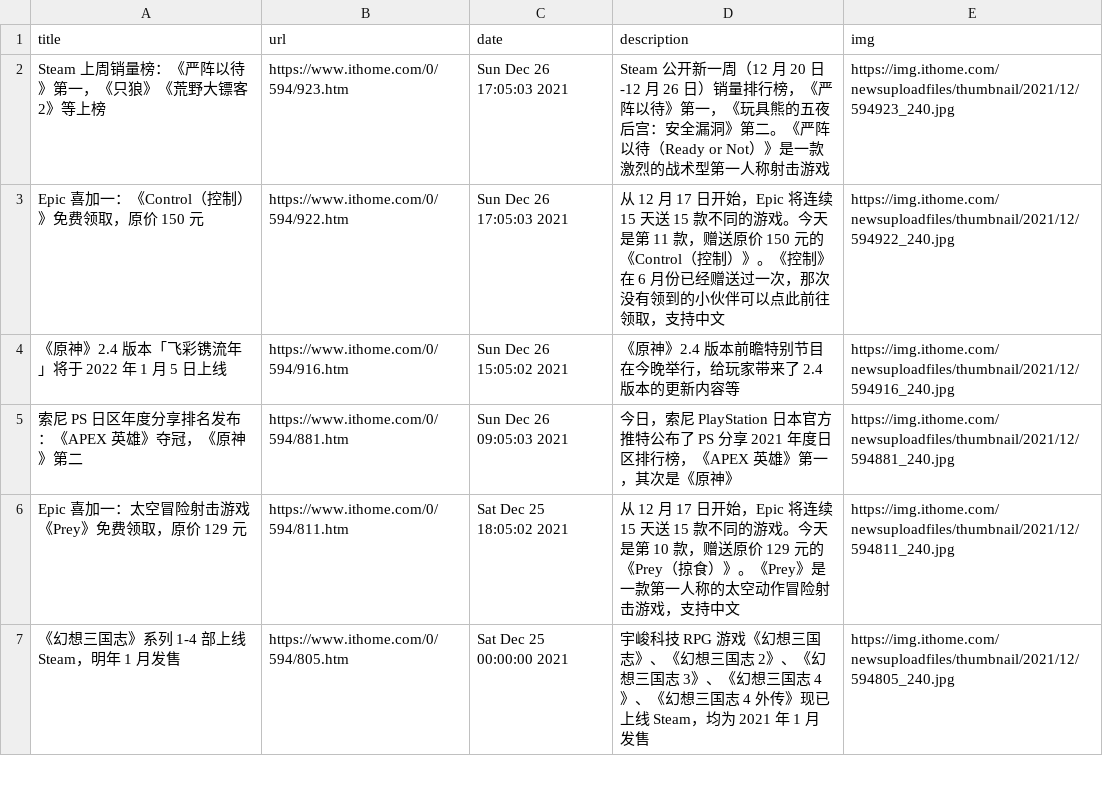
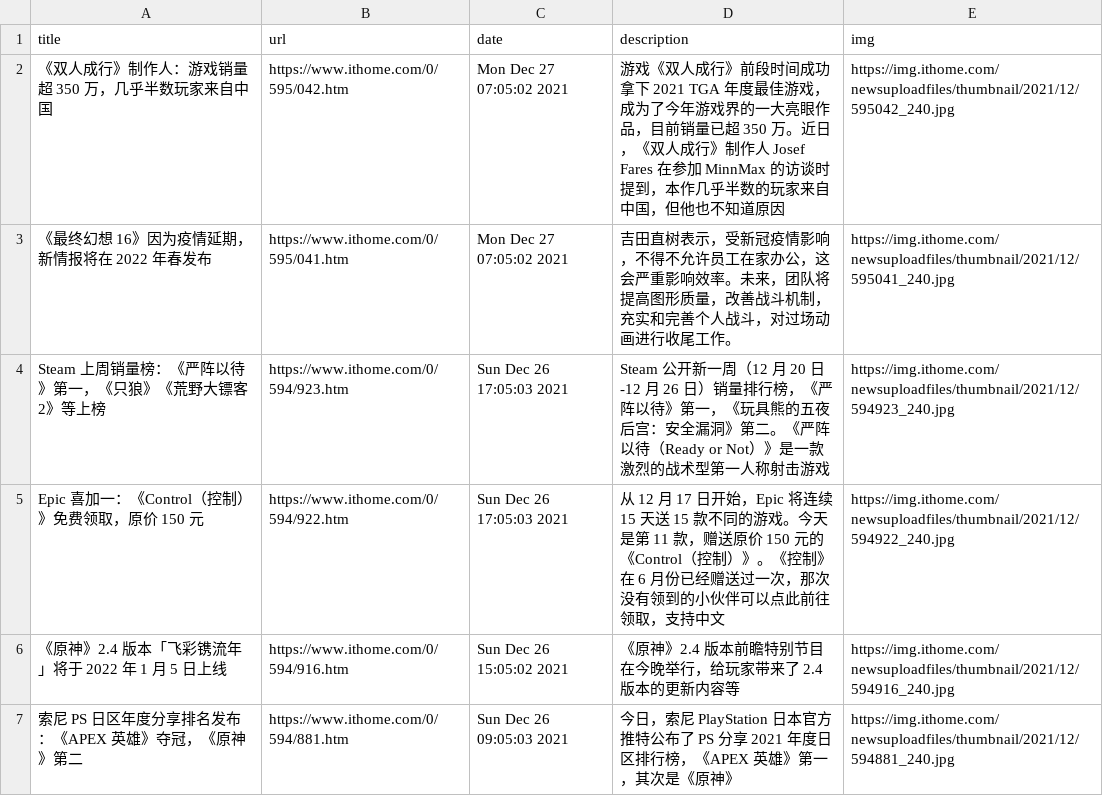
Before and after one commit to c-chen0902/rss, a CSV file: it之家游戏快报.csv, drawn as a sheet; only a part is shown; the shorter side is filled out with more unchanged rows.

```diff
--- a/it之家游戏快报.csv
+++ b/it之家游戏快报.csv
@@ -1,2 +1,4 @@
 title,url,date,description,img
+《双人成行》制作人：游戏销量超 350 万，几乎半数玩家来自中国,https://www.ithome.com/0/595/042.htm,Mon Dec 27 07:05:02 2021,游戏《双人成行》前段时间成功拿下 2021 TGA 年度最佳游戏，成为了今年游戏界的一大亮眼作品，目前销量已超 350 万。近日，《双人成行》制作人 Josef Fares 在参加 MinnMax 的访谈时提到，本作几乎半数的玩家来自中国，但他也不知道原因,https://img.ithome.com/newsuploadfiles/thumbnail/2021/12/595042_240.jpg
+《最终幻想 16》因为疫情延期，新情报将在 2022 年春发布,https://www.ithome.com/0/595/041.htm,Mon Dec 27 07:05:02 2021,吉田直树表示，受新冠疫情影响，不得不允许员工在家办公，这会严重影响效率。未来，团队将提高图形质量，改善战斗机制，充实和完善个人战斗，对过场动画进行收尾工作。,https://img.ithome.com/newsuploadfiles/thumbnail/2021/12/595041_240.jpg
 Steam 上周销量榜：《严阵以待》第一，《只狼》《荒野大镖客 2》等上榜,https://www.ithome.com/0/594/923.htm,Sun Dec 26 17:05:03 2021,Steam 公开新一周（12 月 20 日-12 月 26 日）销量排行榜，《严阵以待》第一，《玩具熊的五夜后宫：安全漏洞》第二。《严阵以待（Ready or Not）》是一款激烈的战术型第一人称射击游戏,https://img.ithome.com/newsuploadfiles/thumbnail/2021/12/594923_240.jpg
```
Also changed, not shown: pianku_movies.csv, 27 other files.
